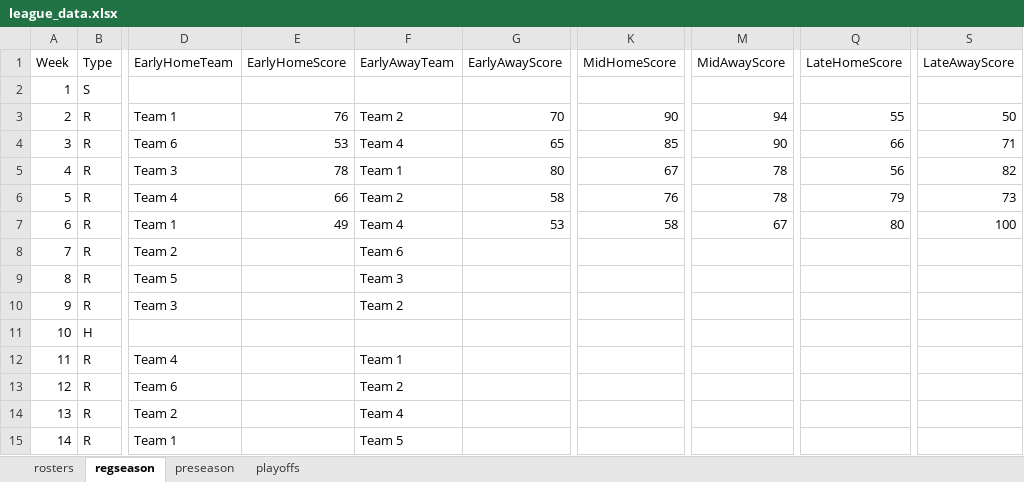
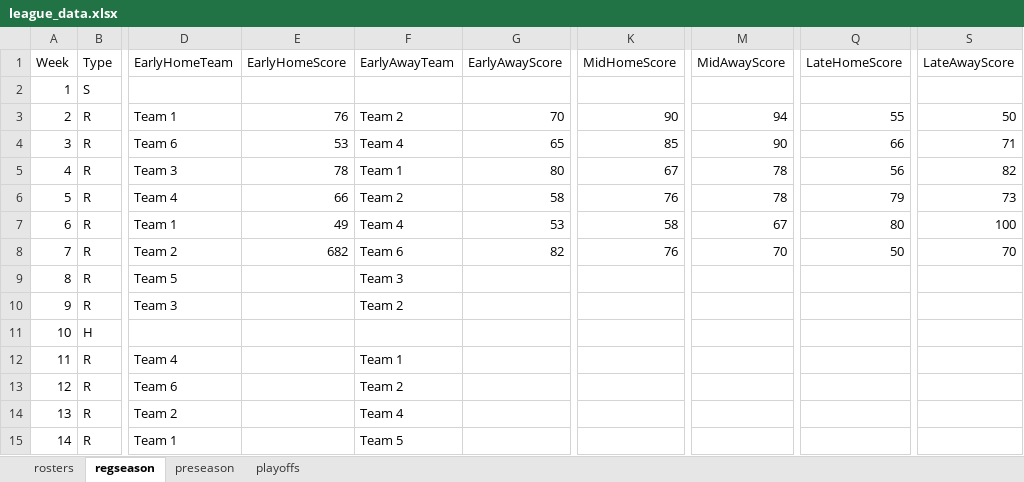
Before and after one commit to 386mhz/nbcml, an Excel workbook: templates/league_data.xlsx, sheet regseason, drawn as a sheet; only a part is shown, gaps mark what is left out; values as stored, in another font and other column widths than the file's, no borders; the diff names each change by its address in the sheet, - before the commit and + after, or states it on an @@ line.

Commit message:
chore: update league_data.xlsx to reflect recent changes

```diff
--- a/templates/league_data.xlsx (sheet regseason)
+++ b/templates/league_data.xlsx (sheet regseason)
-E8 (EarlyHomeScore): (empty)
+E8 (EarlyHomeScore): 682
-G8 (EarlyAwayScore): (empty)
+G8 (EarlyAwayScore): 82
-K8 (MidHomeScore): (empty)
+K8 (MidHomeScore): 76
-M8 (MidAwayScore): (empty)
+M8 (MidAwayScore): 70
-Q8 (LateHomeScore): (empty)
+Q8 (LateHomeScore): 50
-S8 (LateAwayScore): (empty)
+S8 (LateAwayScore): 70
```
